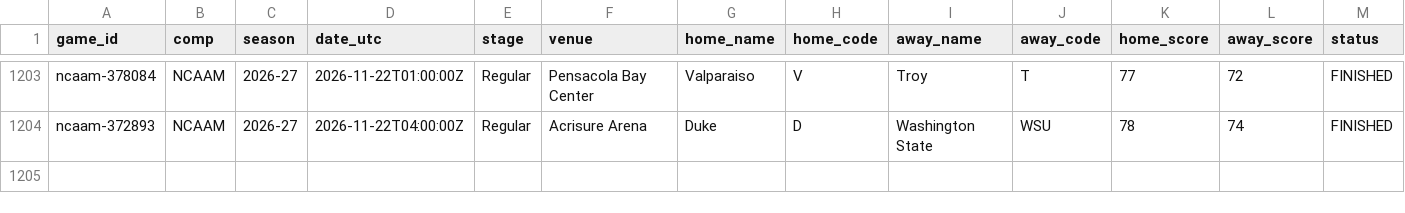
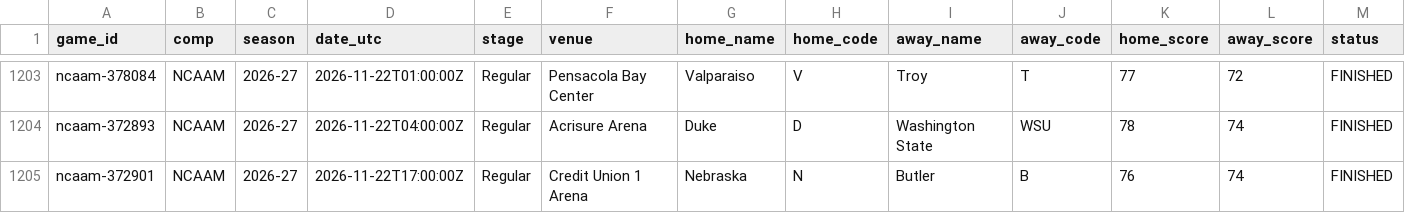
Before and after one commit to timurd01-alt/Matchday, a CSV file: archive/games/ncaam/2026-27.csv, drawn as a sheet; only a part is shown, gaps mark what is left out; rows hold the shown columns only; the diff names each change by its address in the sheet, - before the commit and + after, or states it on an @@ line.

```diff
--- a/archive/games/ncaam/2026-27.csv
+++ b/archive/games/ncaam/2026-27.csv
+row 1205: ncaam-372901 | NCAAM | 2026-27 | 2026-11-22T17:00:00Z | Regular | Credit Union 1 Arena | Nebraska | N | Butler | B | 76 | 74 | FINISHED
```
Also changed, not shown: 6 other files.
